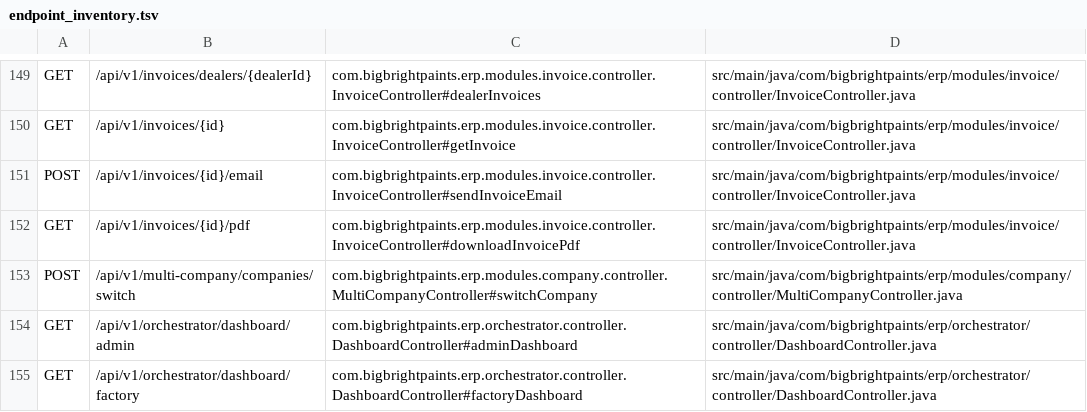
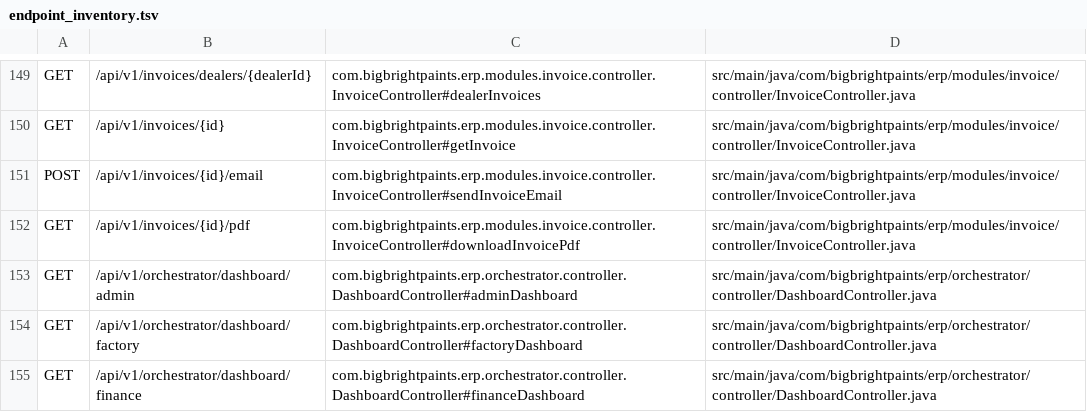
Before and after one commit to evilfps/bigbrightpaints-erp, a TSV file: erp-domain/docs/endpoint_inventory.tsv, drawn as a sheet; only a part is shown, gaps mark what is left out; the shorter side is filled out with more unchanged rows.

Commit message:
Remove stale auth aliases and switch surfaces

```diff
--- a/erp-domain/docs/endpoint_inventory.tsv
+++ b/erp-domain/docs/endpoint_inventory.tsv
@@ -152,3 +152,2 @@ POST	/api/v1/invoices/{id}/email	com.bigbrightpaints.erp.modules.invoice.control
 GET	/api/v1/invoices/{id}/pdf	com.bigbrightpaints.erp.modules.invoice.controller.InvoiceController#downloadInvoicePdf	src/main/java/com/bigbrightpaints/erp/modules/invoice/controller/InvoiceController.java
-POST	/api/v1/multi-company/companies/switch	com.bigbrightpaints.erp.modules.company.controller.MultiCompanyController#switchCompany	src/main/java/com/bigbrightpaints/erp/modules/company/controller/MultiCompanyController.java
 GET	/api/v1/orchestrator/dashboard/admin	com.bigbrightpaints.erp.orchestrator.controller.DashboardController#adminDashboard	src/main/java/com/bigbrightpaints/erp/orchestrator/controller/DashboardController.java
```
Also changed, not shown: 21 other files.
